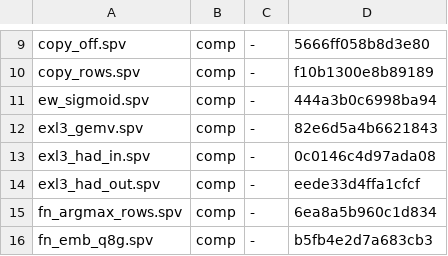
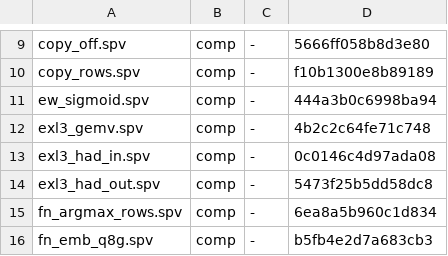
Before and after one commit to ByungHyun21/LLM170, a TSV file: scripts/.spv-manifest.tsv, drawn as a sheet; only a part is shown, gaps mark what is left out.

Commit message:
perf(exl3): gemv v3 - addr16 precompute + 6-op bytesum + k-split partials, 29->61-85 GB/s (plan 118)
v3 structure (per-thread output column, per-word window extraction):
- thread-invariant word addresses precomputed into 16 packed registers
  (i0|i1<<8|shift<<16) - removes 2 runtime moduloes per word (89M/step),
  which was the ALU bottleneck of v1 (29 GB/s)
- byte-sum 6 ops via 16-bit lane pairing (no carry, lanes <=510)
- k-split via grid.y with plain [seg][n] partial stores - deterministic,
  no atomics; had_out sums segments in fixed order
- manual r-loop unroll keeps addr16/ahw in registers (no scratch spill)

Results (exl3-vk-check, CPU-mirror FMA-level agreement):
  gate_proj K=3 (k=5120 n=17408): 548us 61 GB/s
  in_proj_qkv K=5 (k=5120 n=10240): 386us 85 GB/s

Negative result recorded: v4 experiment (dq8 8-word extraction +
shared-memory f16 decoded staging, modeled on the reference gemv LDS
strategy) measured 20-31 GB/s - SLOWER than v3. The bottleneck is not
LDS pressure but issue efficiency; shared round-trip + barriers cost
more than direct L1-served global loads. v4 deleted (superseded).

Debug lessons (kept in kernel comments): dq8 chain-shift-down corrupts
when the load span lacks K bits below the window (slots sl=3 mod 4);
driver packHalf2x16 truncates (RTZ) - manual RTNE required for bit
parity (ledger 178 follow-up).

```diff
--- a/scripts/.spv-manifest.tsv
+++ b/scripts/.spv-manifest.tsv
@@ -11,5 +11,5 @@ copy_rows.spv	comp	-	f10b1300e8b89189
 ew_sigmoid.spv	comp	-	444a3b0c6998ba94
-exl3_gemv.spv	comp	-	82e6d5a4b6621843
+exl3_gemv.spv	comp	-	4b2c2c64fe71c748
 exl3_had_in.spv	comp	-	0c0146c4d97ada08
-exl3_had_out.spv	comp	-	eede33d4ffa1cfcf
+exl3_had_out.spv	comp	-	5473f25b5dd58dc8
 fn_argmax_rows.spv	comp	-	6ea8a5b960c1d834
```
Also changed, not shown: 5 other files.
